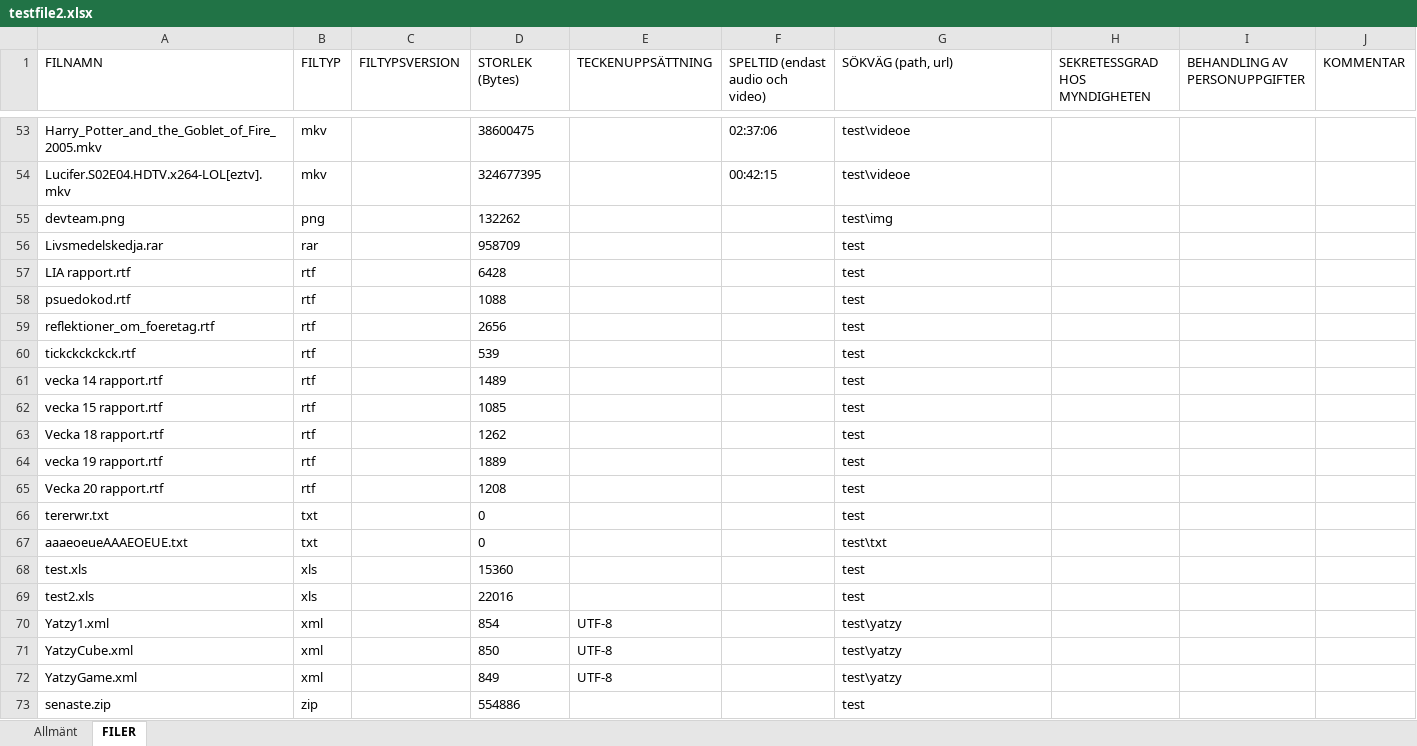
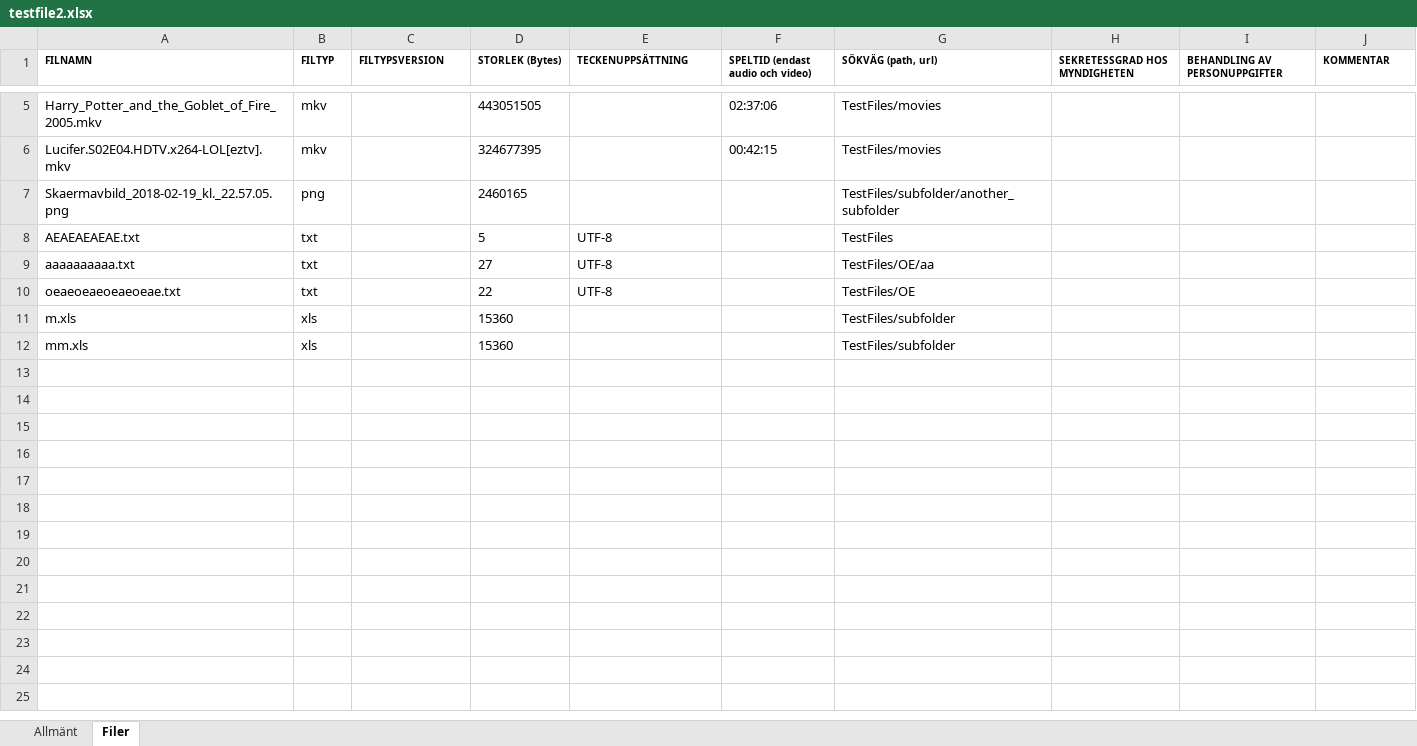
Before and after one commit to FeedTown/testArkivItApp, an Excel workbook: testfile2.xlsx, sheet Filer, drawn as a sheet; only a part is shown, gaps mark what is left out; values as stored, in another font and other column widths than the file's, no borders; removed rows and columns are numbered as before the commit, all else as after; the diff covers the shown part only; the diff names each change by its address in the sheet, - before the commit and + after, or states it on an @@ line.

```diff
--- a/testfile2.xlsx (sheet Filer)
+++ b/testfile2.xlsx (sheet Filer)
-sheet tab: FILER
+sheet tab: Filer
-A1:J1 bold: off
+A1:J1 bold: on, text size: smaller
-D5 (STORLEK (Bytes)): 38600475
+D5 (STORLEK (Bytes)): 443051505
-G5:G6 (SÖKVÄG (path, url)): test\videoe
+G5:G6 (SÖKVÄG (path, url)): TestFiles/movies
-row 55: devteam.png | png |  | 132262 |  |  | test\img
-row 56: Livsmedelskedja.rar | rar |  | 958709 |  |  | test
-row 57: LIA rapport.rtf | rtf |  | 6428 |  |  | test
-row 58: psuedokod.rtf | rtf |  | 1088 |  |  | test
-row 59: reflektioner_om_foeretag.rtf | rtf |  | 2656 |  |  | test
-row 60: tickckckckck.rtf | rtf |  | 539 |  |  | test
-row 61: vecka 14 rapport.rtf | rtf |  | 1489 |  |  | test
-row 62: vecka 15 rapport.rtf | rtf |  | 1085 |  |  | test
-row 63: Vecka 18 rapport.rtf | rtf |  | 1262 |  |  | test
-row 64: vecka 19 rapport.rtf | rtf |  | 1889 |  |  | test
-row 65: Vecka 20 rapport.rtf | rtf |  | 1208 |  |  | test
-row 66: tererwr.txt | txt |  | 0 |  |  | test
-row 67: aaaeoeueAAAEOEUE.txt | txt |  | 0 |  |  | test\txt
+row 7: Skaermavbild_2018-02-19_kl._22.57.05.png | png |  | 2460165 |  |  | TestFiles/subfolder/another_subfolder
+row 8: AEAEAEAEAE.txt | txt |  | 5 | UTF-8 |  | TestFiles
+row 9: aaaaaaaaaa.txt | txt |  | 27 | UTF-8 |  | TestFiles/OE/aa
+row 10: oeaeoeaeoeaeoeae.txt | txt |  | 22 | UTF-8 |  | TestFiles/OE
-A11 (FILNAMN): test.xls
+A11 (FILNAMN): m.xls
-G11 (SÖKVÄG (path, url)): test
+G11 (SÖKVÄG (path, url)): TestFiles/subfolder
-row 69: test2.xls | xls |  | 22016 |  |  | test
-row 70: Yatzy1.xml | xml |  | 854 | UTF-8 |  | test\yatzy
-row 71: YatzyCube.xml | xml |  | 850 | UTF-8 |  | test\yatzy
-row 72: YatzyGame.xml | xml |  | 849 | UTF-8 |  | test\yatzy
-row 73: senaste.zip | zip |  | 554886 |  |  | test
+row 12: mm.xls | xls |  | 15360 |  |  | TestFiles/subfolder
```
Also changed, not shown: 3 added rows and 51 removed rows elsewhere in this sheet, sheet Allmänt, 3 other files.
